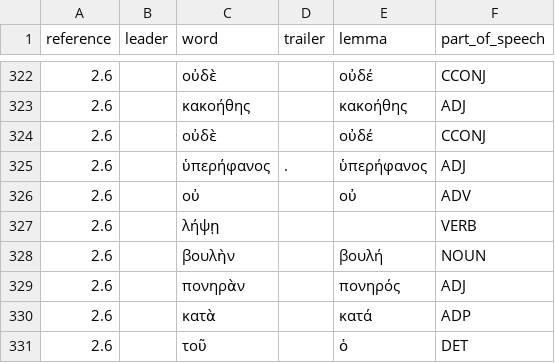
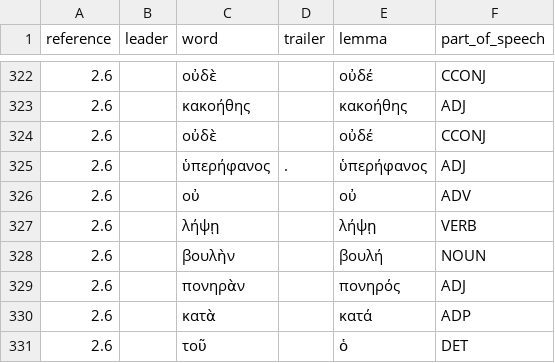
Before and after one commit to jcuenod/tagged-apostolic-fathers, a CSV file: 011-didache.csv, drawn as a sheet; only a part is shown, gaps mark what is left out; the diff covers the shown part only.

```diff
--- a/011-didache.csv
+++ b/011-didache.csv
@@ -326,3 +326,3 @@ reference,leader,word,trailer,lemma,part_of_speech
 2.6,,οὐ,,οὐ,ADV
-2.6,,λήψῃ,,,VERB
+2.6,,λήψῃ,,λήψῃ,VERB
 2.6,,βουλὴν,,βουλή,NOUN
```
Also changed, not shown: 120 edited cells elsewhere in this file, 001-i_clement.csv, 010-polycarp-philippians.csv, 12 other files.
